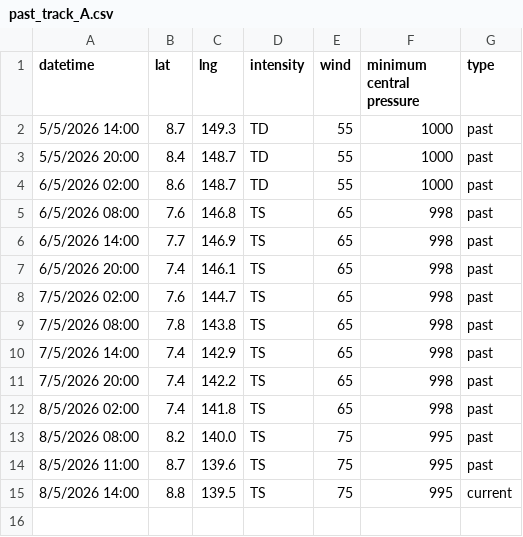
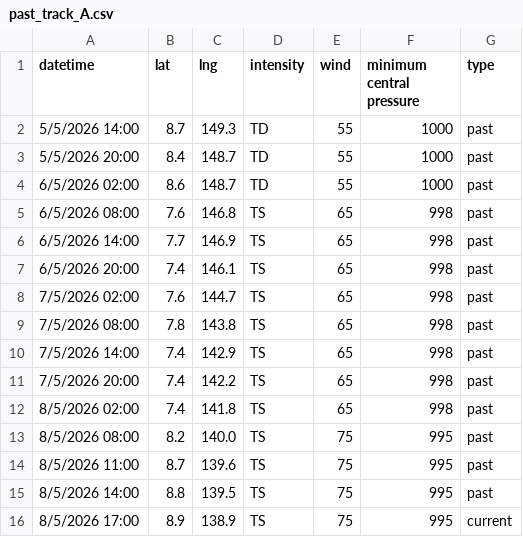
Before and after one commit to zax41006-bot/GHMWS-TC-GIS, a CSV file: past_track_A.csv, drawn as a sheet.

Commit message:
Update past_track_A.csv

```diff
--- a/past_track_A.csv
+++ b/past_track_A.csv
@@ -14,2 +14,3 @@
 8/5/2026 11:00,8.7,139.6,TS,75,995,past
-8/5/2026 14:00,8.8,139.5,TS,75,995,current
+8/5/2026 14:00,8.8,139.5,TS,75,995,past
+8/5/2026 17:00,8.9,138.9,TS,75,995,current
```
